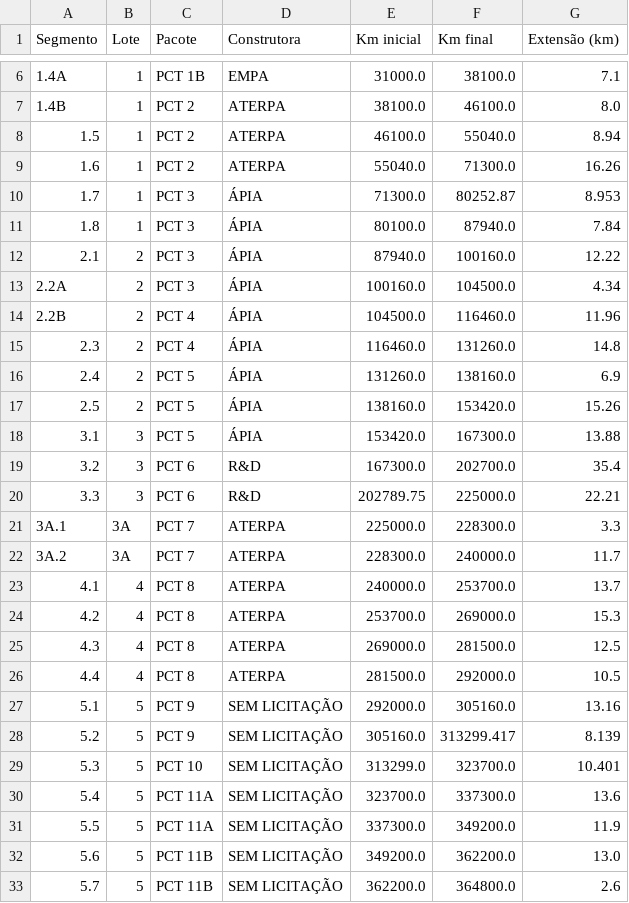
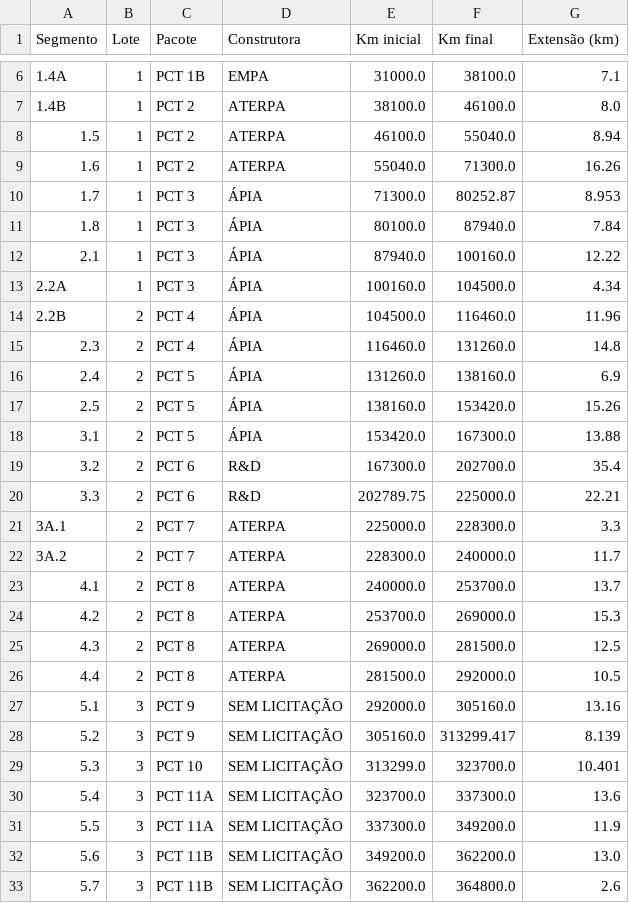
Before and after one commit to atoegis/AsBuilt-FICO, a CSV file: dados/tracado_segmentos.csv, drawn as a sheet; only a part is shown, gaps mark what is left out; the diff names each change by its address in the sheet, - before the commit and + after, or states it on an @@ line.

```diff
--- a/dados/tracado_segmentos.csv
+++ b/dados/tracado_segmentos.csv
-B12:B13 (Lote): 2
+B12:B13 (Lote): 1
-B18:B20 (Lote): 3
+B18:B20 (Lote): 2
-B21:B22 (Lote): 3A
+B21:B22 (Lote): 2
-B23:B26 (Lote): 4
+B23:B26 (Lote): 2
-B27:B33 (Lote): 5
+B27:B33 (Lote): 3
```
Also changed, not shown: 1 other file.
